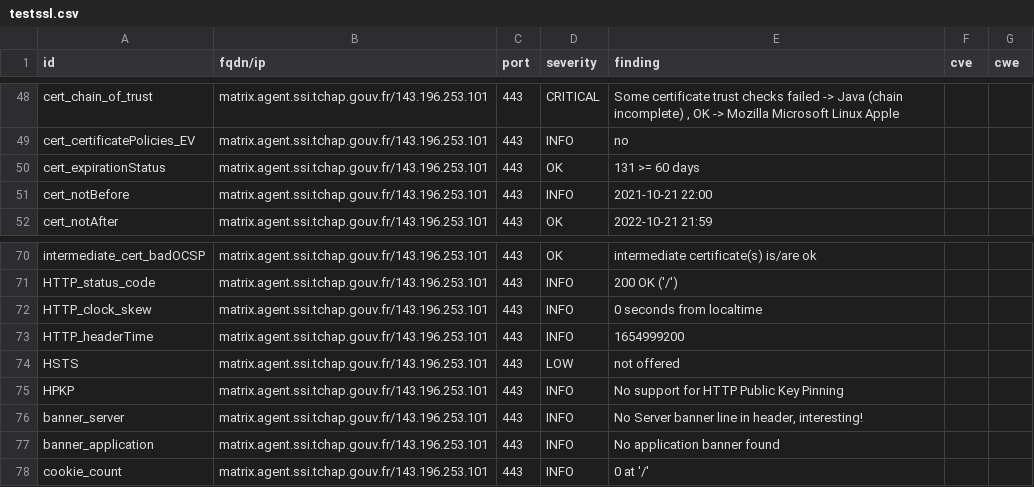
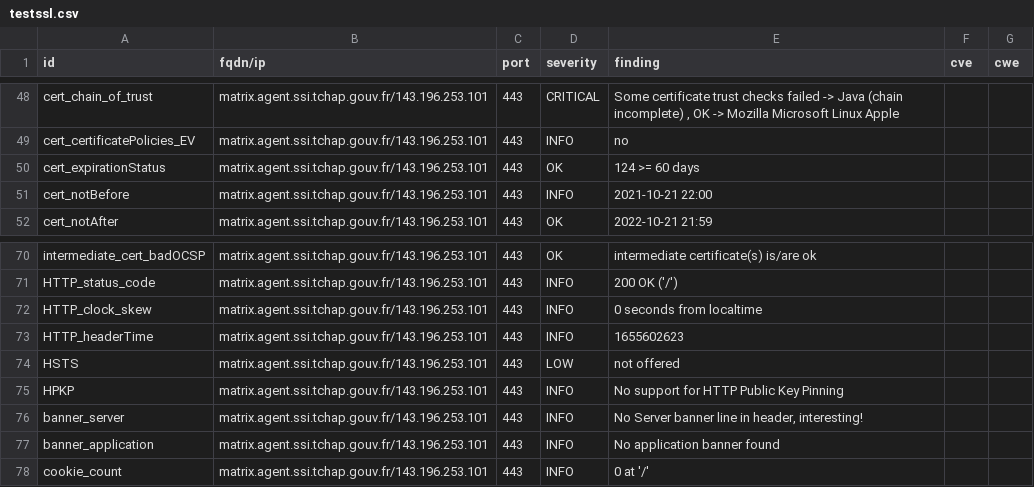
Before and after one commit to tchapgouv/dashlord, a CSV file: results/aHR0cHM6Ly9tYXRyaXguYWdlbnQuc3NpLnRjaGFwLmdvdXYuZnI=/testssl.csv, drawn as a sheet; only a part is shown, gaps mark what is left out.

```diff
--- a/results/aHR0cHM6Ly9tYXRyaXguYWdlbnQuc3NpLnRjaGFwLmdvdXYuZnI=/testssl.csv
+++ b/results/aHR0cHM6Ly9tYXRyaXguYWdlbnQuc3NpLnRjaGFwLmdvdXYuZnI=/testssl.csv
@@ -49,3 +49,3 @@
 "cert_certificatePolicies_EV","matrix.agent.ssi.tchap.gouv.fr/143.196.253.101","443","INFO","no","",""
-"cert_expirationStatus","matrix.agent.ssi.tchap.gouv.fr/143.196.253.101","443","OK","131 >= 60 days","",""
+"cert_expirationStatus","matrix.agent.ssi.tchap.gouv.fr/143.196.253.101","443","OK","124 >= 60 days","",""
 "cert_notBefore","matrix.agent.ssi.tchap.gouv.fr/143.196.253.101","443","INFO","2021-10-21 22:00","",""
@@ -72,3 +72,3 @@
 "HTTP_clock_skew","matrix.agent.ssi.tchap.gouv.fr/143.196.253.101","443","INFO","0 seconds from localtime","",""
-"HTTP_headerTime","matrix.agent.ssi.tchap.gouv.fr/143.196.253.101","443","INFO","1654999200","",""
+"HTTP_headerTime","matrix.agent.ssi.tchap.gouv.fr/143.196.253.101","443","INFO","1655602623","",""
 "HSTS","matrix.agent.ssi.tchap.gouv.fr/143.196.253.101","443","LOW","not offered","",""
```
Also changed, not shown: 12 other files.
